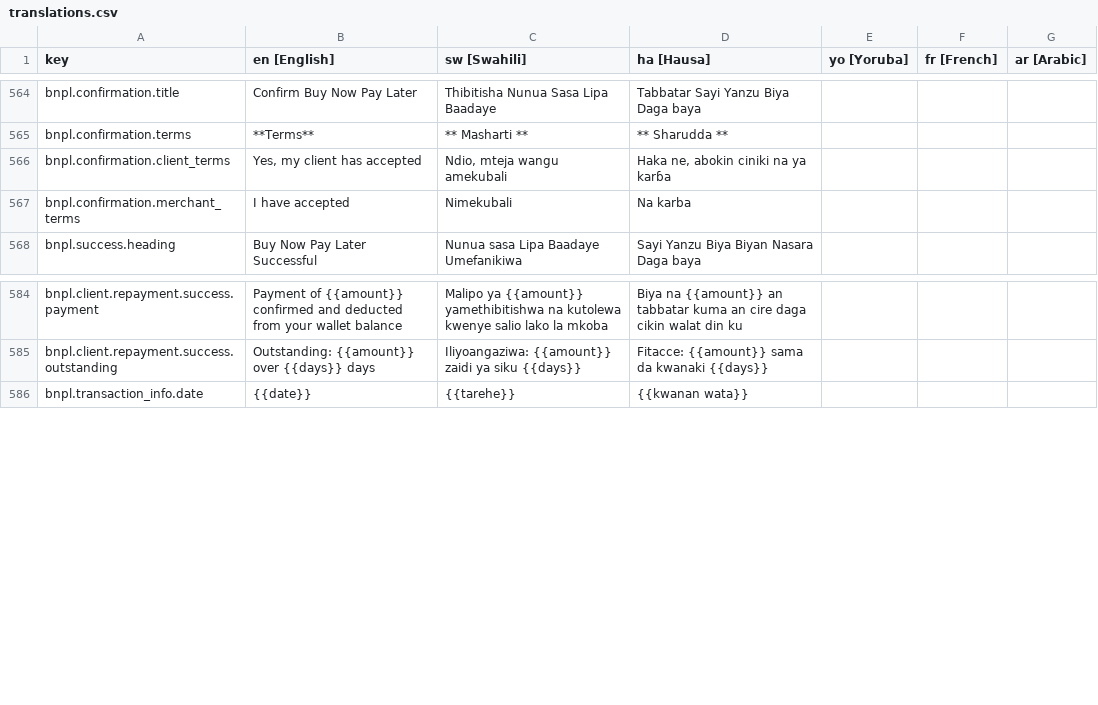
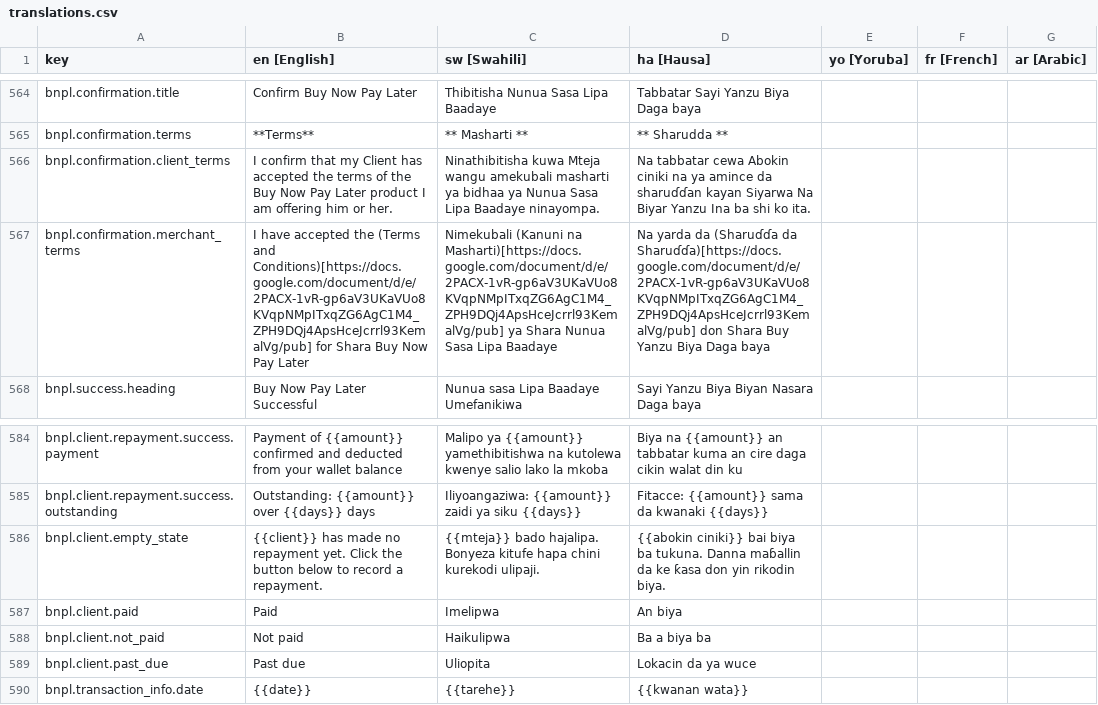
Before and after one commit to klever34/shara-lite, a CSV file: shara-lite/app/services/i18n/translations/translations.csv, drawn as a sheet; only a part is shown, gaps mark what is left out; the diff names each change by its address in the sheet, - before the commit and + after, or states it on an @@ line.

Commit message:
complete bnpl repayment integration

```diff
--- a/shara-lite/app/services/i18n/translations/translations.csv
+++ b/shara-lite/app/services/i18n/translations/translations.csv
-B566 (en [English]): Yes, my client has accepted
+B566 (en [English]): I confirm that my Client has accepted the terms of the Buy Now Pay Later product I am offering him or her.
-C566 (sw [Swahili]): Ndio, mteja wangu amekubali
+C566 (sw [Swahili]): Ninathibitisha kuwa Mteja wangu amekubali masharti ya bidhaa ya Nunua Sasa Lipa Baadaye ninayompa.
-D566 (ha [Hausa]): Haka ne, abokin ciniki na ya karɓa
+D566 (ha [Hausa]): Na tabbatar cewa Abokin ciniki na ya amince da sharuɗɗan kayan Siyarwa Na Biyar Yanzu Ina ba shi ko ita.
-B567 (en [English]): …have accepted
+B567 (en [English]): …have accepted the (Terms and Conditions)[https://docs.google.com/document/d/e/2PACX-1vR-gp6aV3UKaVUo8KVqpNMpITxqZG6AgC1M4_ZPH9DQj4ApsHceJcrrl93KemalVg/pub] for Shara Buy Now Pay Later
-C567 (sw [Swahili]): Nimekubali
+C567 (sw [Swahili]): Nimekubali (Kanuni na Masharti)[https://docs.google.com/document/d/e/2PACX-1vR-gp6aV3UKaVUo8KVqpNMpITxqZG6AgC1M4_ZPH9DQj4ApsHceJcrrl93KemalVg/pub] ya Shara Nunua Sasa Lipa Baadaye
-D567 (ha [Hausa]): Na karba
+D567 (ha [Hausa]): Na yarda da (Sharuɗɗa da Sharuɗɗa)[https://docs.google.com/document/d/e/2PACX-1vR-gp6aV3UKaVUo8KVqpNMpITxqZG6AgC1M4_ZPH9DQj4ApsHceJcrrl93KemalVg/pub] don Shara Buy Yanzu Biya Daga baya
+row 586: bnpl.client.empty_state | {{client}} has made no repayment yet. Click the button below to record a repayment. | {{mteja}} bado hajalipa. Bonyeza kitufe hapa chini kurekodi ulipaji. | {{abokin ciniki}} bai biya ba tukuna. Danna maɓallin da ke ƙasa don yin rikodin biya.
+row 587: bnpl.client.paid | Paid | Imelipwa | An biya
+row 588: bnpl.client.not_paid | Not paid | Haikulipwa | Ba a biya ba
+row 589: bnpl.client.past_due | Past due | Uliopita | Lokacin da ya wuce
```
Also changed, not shown: 26 other files.
